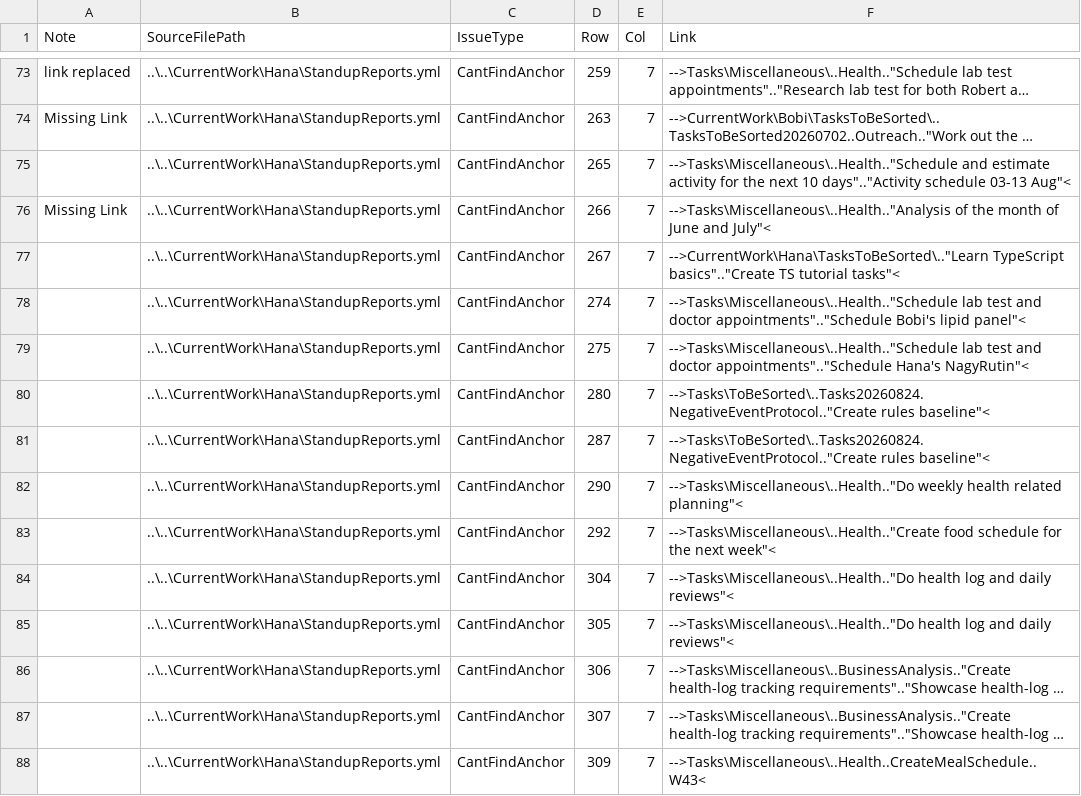
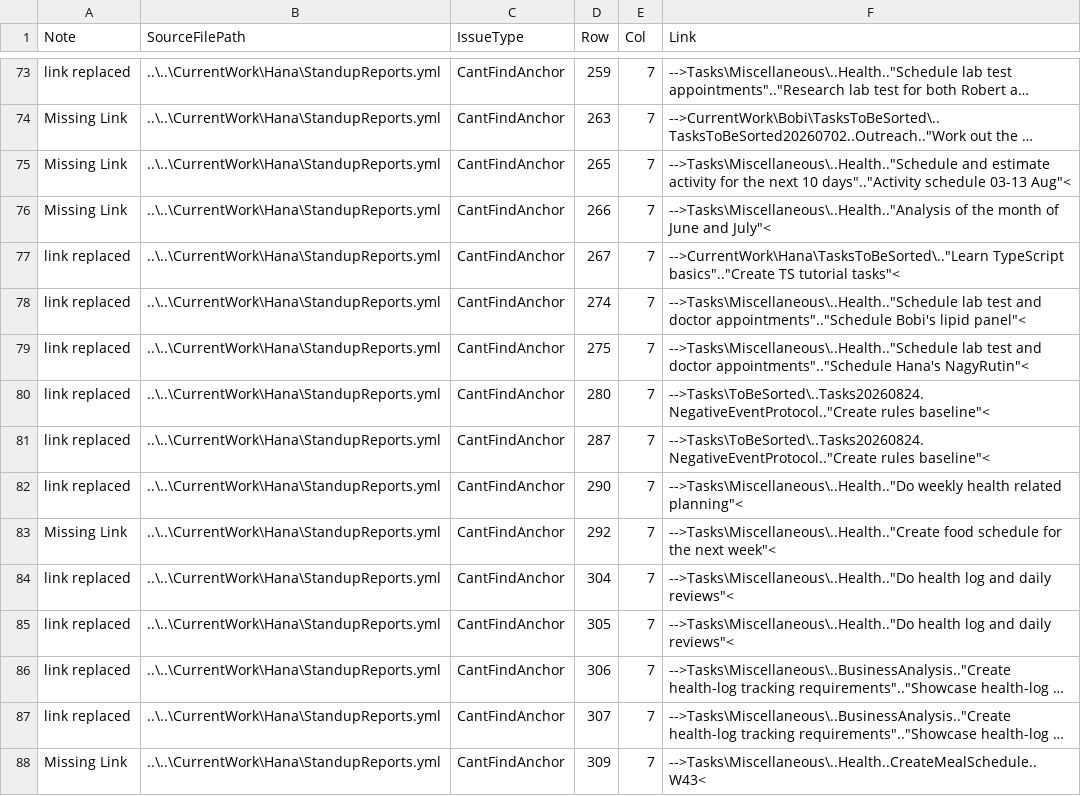
Before and after one commit to TheForty2Project/Management.Public, a CSV file: Technical.dat/F2FileToHtmlConverter/Reports/F2LinkReportByFile261118_013815.csv, drawn as a sheet; only a part is shown, gaps mark what is left out; long unchanged cells end in …; the diff covers the shown part only; the diff names each change by its address in the sheet, - before the commit and + after, or states it on an @@ line.

Commit message:
- -->Tasks\Management\.."General management".."Task Administration".."Fix links based on the converter report 20261110".."Finish the rest"<: [ 80m, "", 20261117 T 120632 ]

```diff
--- a/Technical.dat/F2FileToHtmlConverter/Reports/F2LinkReportByFile261118_013815.csv
+++ b/Technical.dat/F2FileToHtmlConverter/Reports/F2LinkReportByFile261118_013815.csv
-A75 (Note): (empty)
+A75 (Note): Missing Link
-A77:A82 (Note): (empty)
+A77:A82 (Note): link replaced
-A83 (Note): (empty)
+A83 (Note): Missing Link
-A84:A87 (Note): (empty)
+A84:A87 (Note): link replaced
-A88 (Note): (empty)
+A88 (Note): Missing Link
```
Also changed, not shown: 14 edited cells elsewhere in this file, 3 other files.
